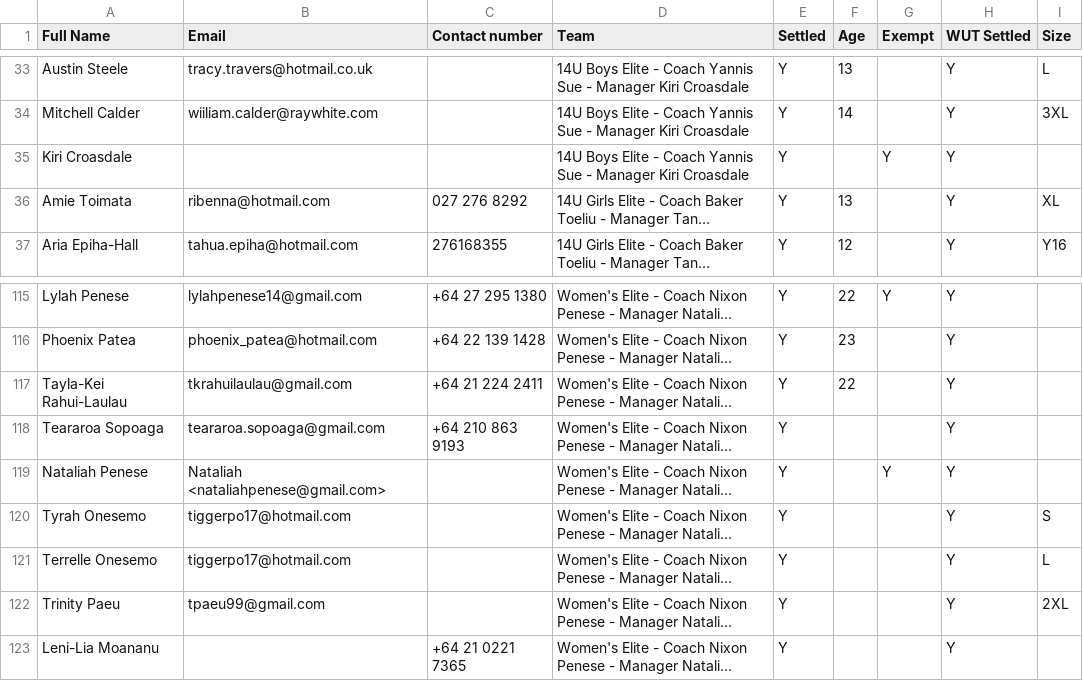
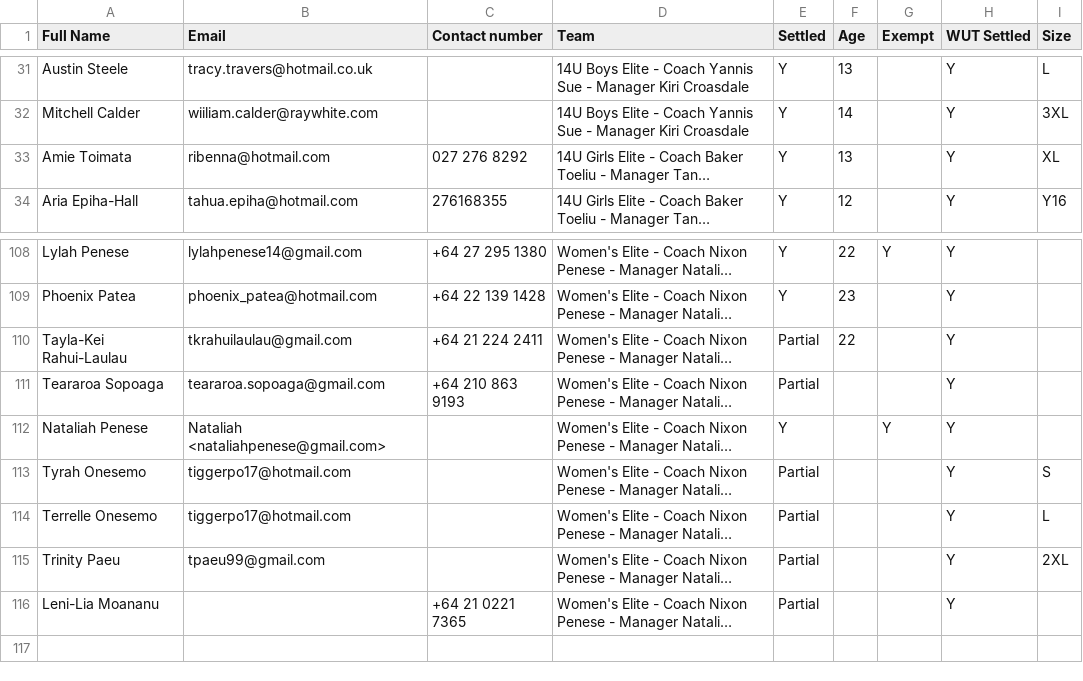
Before and after one commit to limonza/te-tai-hou-teams-2025, a CSV file: HNC.csv, drawn as a sheet; only a part is shown, gaps mark what is left out; long unchanged cells end in …; removed rows and columns are numbered as before the commit, all else as after; the diff covers the shown part only; the diff names each change by its address in the sheet, - before the commit and + after, or states it on an @@ line.

```diff
--- a/HNC.csv
+++ b/HNC.csv
-row 35: Kiri Croasdale |  |  | 14U Boys Elite - Coach Yannis Sue - Manager Kiri Croasdale | Y |  | Y | Y
-E110:E111 (Settled): Y
+E110:E111 (Settled): Partial
-E113:E116 (Settled): Y
+E113:E116 (Settled): Partial
```
Also changed, not shown: 6 removed rows and 19 edited cells elsewhere in this file.
